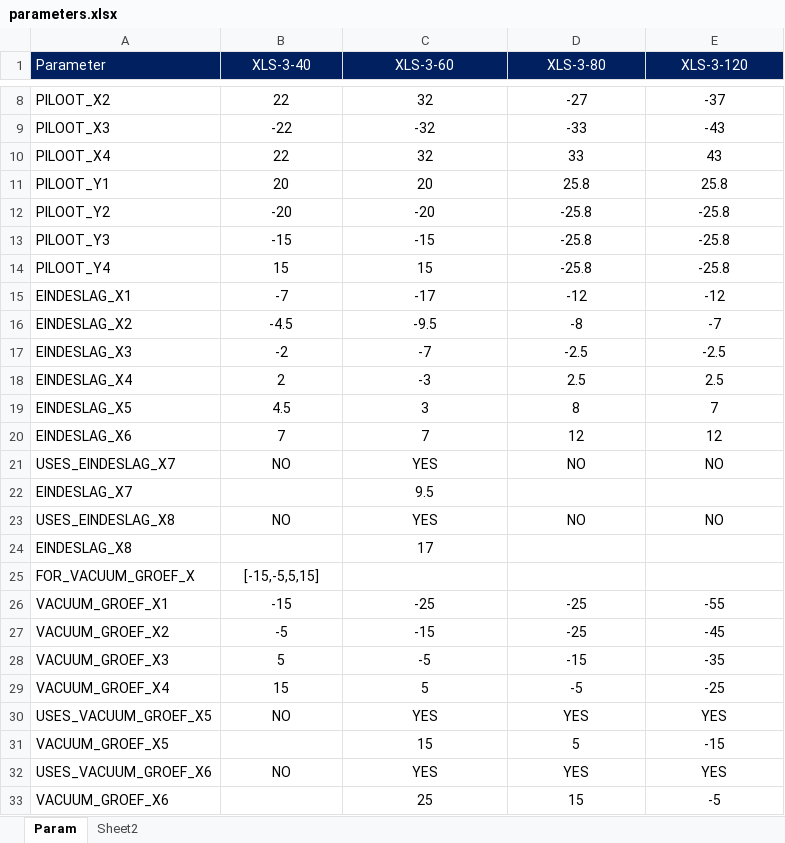
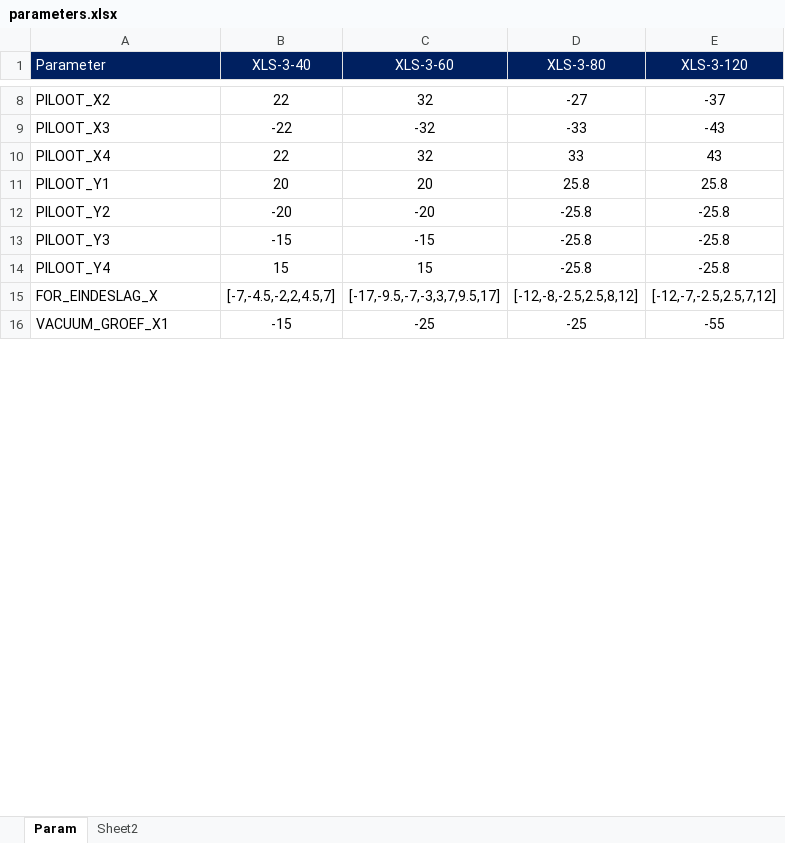
Before and after one commit to SuperMonkey1/xeryon_auto_cam, an Excel workbook: parameters.xlsx, sheet Param, drawn as a sheet; only a part is shown, gaps mark what is left out; values as stored, in another font and other column widths than the file's, no borders; removed rows and columns are numbered as before the commit, all else as after; the diff covers the shown part only; the diff names each change by its address in the sheet, - before the commit and + after, or states it on an @@ line.

```diff
--- a/parameters.xlsx (sheet Param)
+++ b/parameters.xlsx (sheet Param)
-row 15: EINDESLAG_X1 | -7 | -17 | -12 | -12
-row 16: EINDESLAG_X2 | -4.5 | -9.5 | -8 | -7
-row 17: EINDESLAG_X3 | -2 | -7 | -2.5 | -2.5
-row 18: EINDESLAG_X4 | 2 | -3 | 2.5 | 2.5
-row 19: EINDESLAG_X5 | 4.5 | 3 | 8 | 7
-row 20: EINDESLAG_X6 | 7 | 7 | 12 | 12
-row 21: USES_EINDESLAG_X7 | NO | YES | NO | NO
-row 22: EINDESLAG_X7 |  | 9.5
-row 23: USES_EINDESLAG_X8 | NO | YES | NO | NO
-row 24: EINDESLAG_X8 |  | 17
-row 25: FOR_VACUUM_GROEF_X | [-15,-5,5,15]
+row 15: FOR_EINDESLAG_X | [-7,-4.5,-2,2,4.5,7] | [-17,-9.5,-7,-3,3,7,9.5,17] | [-12,-8,-2.5,2.5,8,12] | [-12,-7,-2.5,2.5,7,12]
-row 27: VACUUM_GROEF_X2 | -5 | -15 | -25 | -45
-row 28: VACUUM_GROEF_X3 | 5 | -5 | -15 | -35
-row 29: VACUUM_GROEF_X4 | 15 | 5 | -5 | -25
-row 30: USES_VACUUM_GROEF_X5 | NO | YES | YES | YES
-row 31: VACUUM_GROEF_X5 |  | 15 | 5 | -15
-row 32: USES_VACUUM_GROEF_X6 | NO | YES | YES | YES
-row 33: VACUUM_GROEF_X6 |  | 25 | 15 | -5
```
Also changed, not shown: 1 added row and 12 removed rows elsewhere in this sheet, 7 other files.
